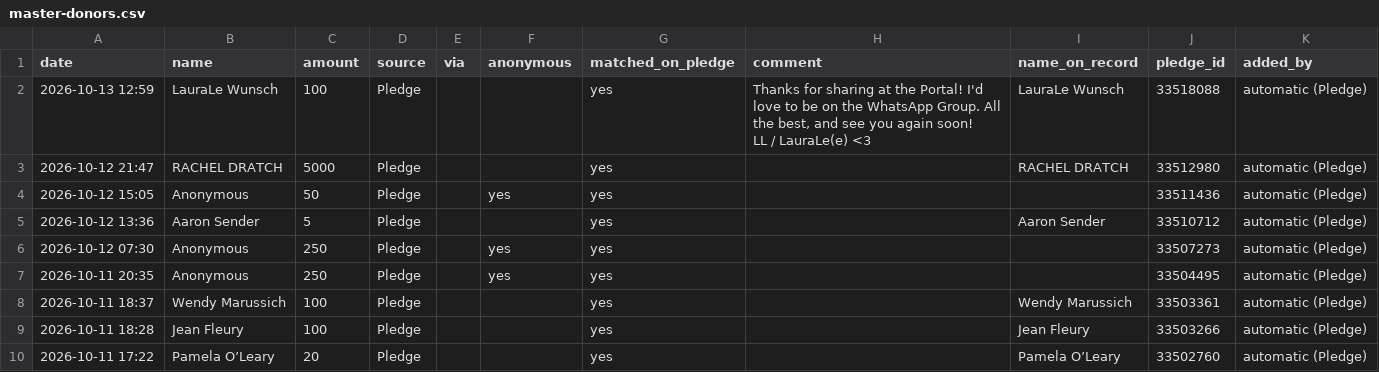
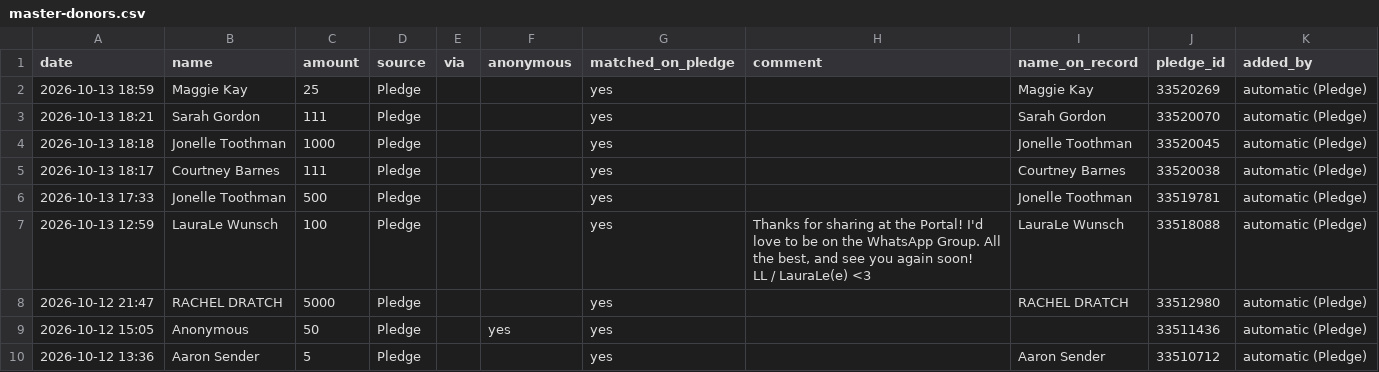
Before and after one commit to nirvanmullick/whatatrip-donor-wall, a CSV file: master-donors.csv, drawn as a sheet; only a part is shown; the shorter side is filled out with more unchanged rows; the diff names each change by its address in the sheet, - before the commit and + after, or states it on an @@ line.

```diff
--- a/master-donors.csv
+++ b/master-donors.csv
+row 2: 2026-10-13 18:59 | Maggie Kay | 25 | Pledge |  |  | yes |  | Maggie Kay | 33520269 | automatic (Pledge)
+row 3: 2026-10-13 18:21 | Sarah Gordon | 111 | Pledge |  |  | yes |  | Sarah Gordon | 33520070 | automatic (Pledge)
+row 4: 2026-10-13 18:18 | Jonelle Toothman | 1000 | Pledge |  |  | yes |  | Jonelle Toothman | 33520045 | automatic (Pledge)
+row 5: 2026-10-13 18:17 | Courtney Barnes | 111 | Pledge |  |  | yes |  | Courtney Barnes | 33520038 | automatic (Pledge)
+row 6: 2026-10-13 17:33 | Jonelle Toothman | 500 | Pledge |  |  | yes |  | Jonelle Toothman | 33519781 | automatic (Pledge)
```
Also changed, not shown: 12 other files.
